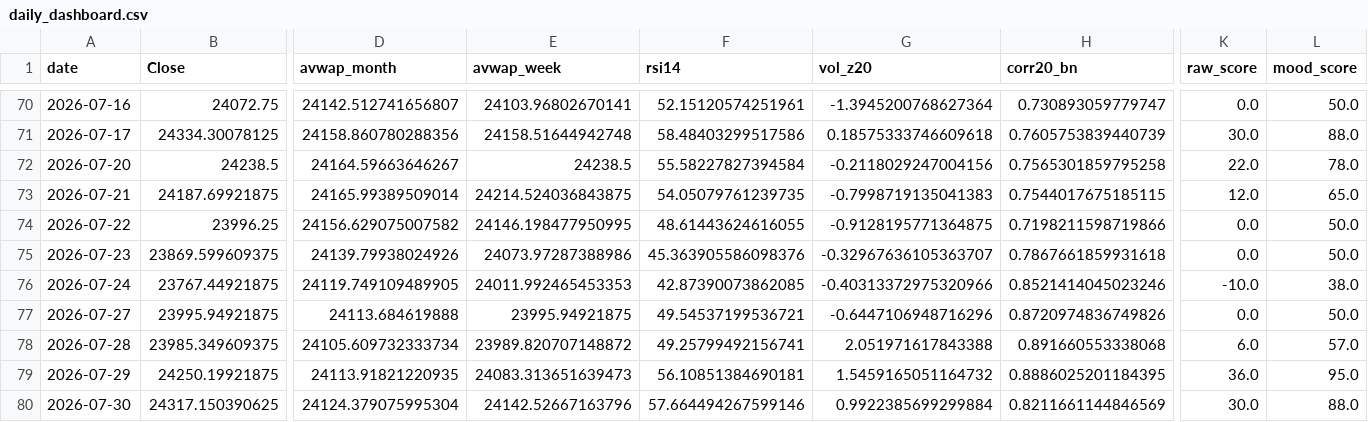
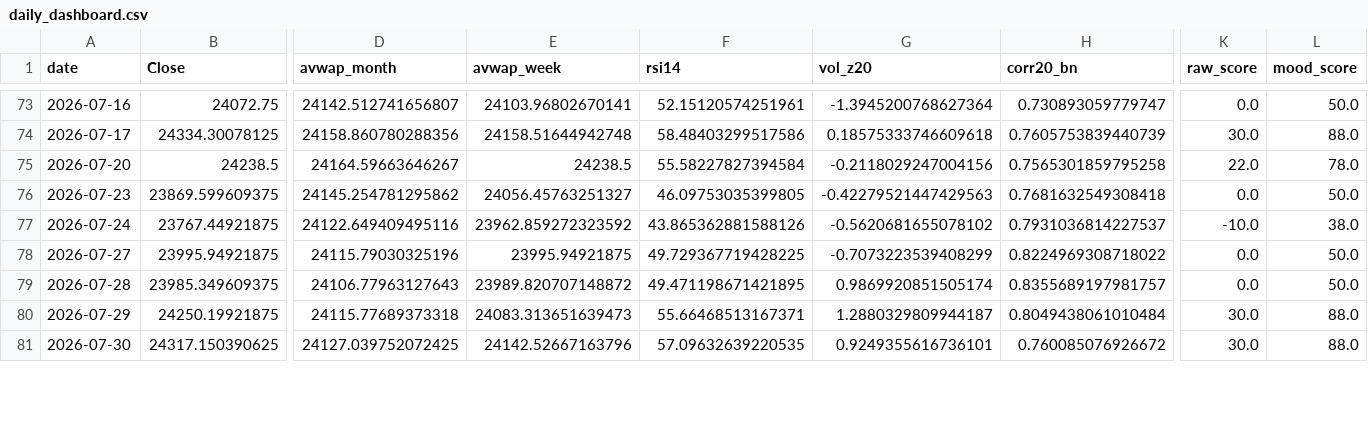
Before and after one commit to rushikesh4291/nifty-mood-mini, a CSV file: out/daily_dashboard.csv, drawn as a sheet; only a part is shown, gaps mark what is left out; removed rows and columns are numbered as before the commit, all else as after; rows hold the shown columns only; the diff covers the shown part only; the diff names each change by its address in the sheet, - before the commit and + after, or states it on an @@ line.

```diff
--- a/out/daily_dashboard.csv
+++ b/out/daily_dashboard.csv
-row 73: 2026-07-21 | 24187.69921875 | 24165.99389509014 | 24214.524036843875 | 54.05079761239735 | -0.7998719135041383 | 0.7544017675185115 | 12.0 | 65.0
-row 74: 2026-07-22 | 23996.25 | 24156.629075007582 | 24146.198477950995 | 48.61443624616055 | -0.9128195771364875 | 0.7198211598719866 | 0.0 | 50.0
-D76 (avwap_month): 24139.79938024926
+D76 (avwap_month): 24145.254781295862
-E76 (avwap_week): 24073.97287388986
+E76 (avwap_week): 24056.45763251327
-F76 (rsi14): 45.363905586098376
+F76 (rsi14): 46.09753035399805
-G76 (vol_z20): -0.32967636105363707
+G76 (vol_z20): -0.42279521447429563
-H76 (corr20_bn): 0.7867661859931618
+H76 (corr20_bn): 0.7681632549308418
-D77 (avwap_month): 24119.749109489905
+D77 (avwap_month): 24122.649409495116
-E77 (avwap_week): 24011.992465453353
+E77 (avwap_week): 23962.859272323592
-F77 (rsi14): 42.87390073862085
+F77 (rsi14): 43.865362881588126
-G77 (vol_z20): -0.40313372975320966
+G77 (vol_z20): -0.5620681655078102
-H77 (corr20_bn): 0.8521414045023246
+H77 (corr20_bn): 0.7931036814227537
-D78 (avwap_month): 24113.684619888
+D78 (avwap_month): 24115.79030325196
-F78 (rsi14): 49.54537199536721
+F78 (rsi14): 49.729367719428225
-G78 (vol_z20): -0.6447106948716296
+G78 (vol_z20): -0.7073223539408299
-H78 (corr20_bn): 0.8720974836749826
+H78 (corr20_bn): 0.8224969308718022
-D79 (avwap_month): 24105.609732333734
+D79 (avwap_month): 24106.77963127643
-F79 (rsi14): 49.25799492156741
+F79 (rsi14): 49.471198671421895
-G79 (vol_z20): 2.051971617843388
+G79 (vol_z20): 0.9869920851505174
-H79 (corr20_bn): 0.891660553338068
+H79 (corr20_bn): 0.8355689197981757
-K79 (raw_score): 6.0
+K79 (raw_score): 0.0
-L79 (mood_score): 57.0
+L79 (mood_score): 50.0
-D80 (avwap_month): 24113.91821220935
+D80 (avwap_month): 24115.77689373318
-F80 (rsi14): 56.10851384690181
+F80 (rsi14): 55.66468513167371
-G80 (vol_z20): 1.5459165051164732
+G80 (vol_z20): 1.2880329809944187
-H80 (corr20_bn): 0.8886025201184395
+H80 (corr20_bn): 0.8049438061010484
-K80 (raw_score): 36.0
+K80 (raw_score): 30.0
-L80 (mood_score): 95.0
+L80 (mood_score): 88.0
-D81 (avwap_month): 24124.379075995304
+D81 (avwap_month): 24127.039752072425
-F81 (rsi14): 57.664494267599146
+F81 (rsi14): 57.09632639220535
-G81 (vol_z20): 0.9922385699299884
+G81 (vol_z20): 0.9249355616736101
-H81 (corr20_bn): 0.8211661144846569
+H81 (corr20_bn): 0.760085076926672
```
Also changed, not shown: 6 added rows, 4 removed rows and 44 edited cells elsewhere in this file.
